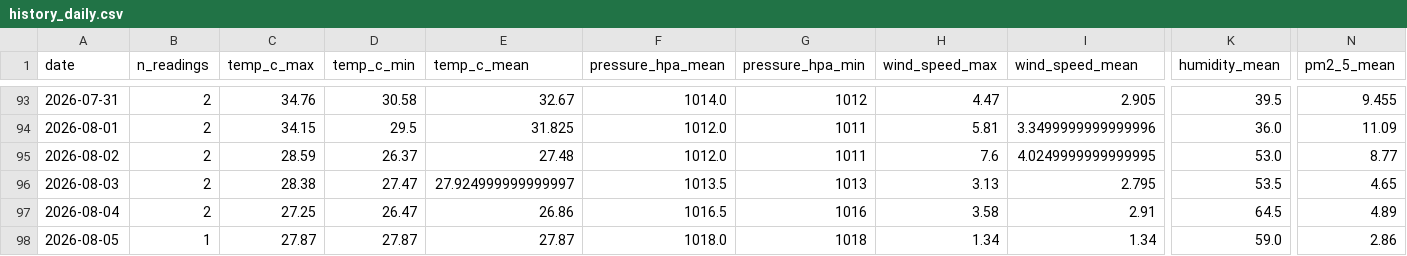
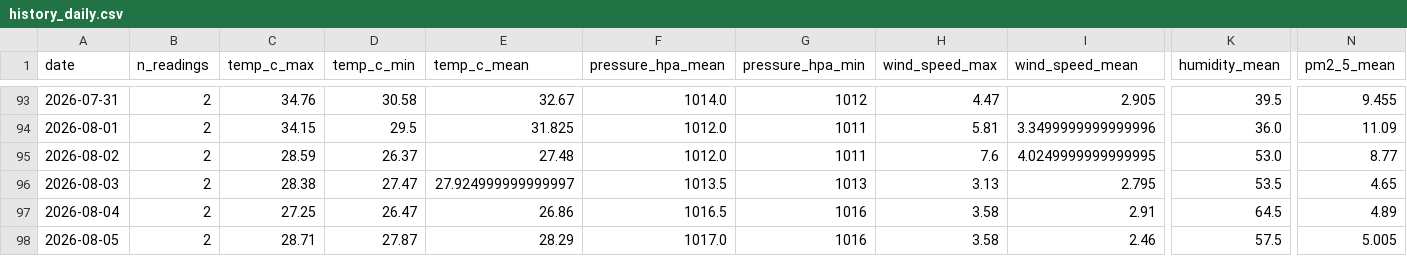
Before and after one commit to norapfr/atmospherica, a CSV file: data/history_daily.csv, drawn as a sheet; only a part is shown, gaps mark what is left out; the diff names each change by its address in the sheet, - before the commit and + after, or states it on an @@ line.

```diff
--- a/data/history_daily.csv
+++ b/data/history_daily.csv
-B98 (n_readings): 1
+B98 (n_readings): 2
-C98 (temp_c_max): 27.87
+C98 (temp_c_max): 28.71
-E98 (temp_c_mean): 27.87
+E98 (temp_c_mean): 28.29
-F98 (pressure_hpa_mean): 1018.0
+F98 (pressure_hpa_mean): 1017.0
-G98 (pressure_hpa_min): 1018
+G98 (pressure_hpa_min): 1016
-H98 (wind_speed_max): 1.34
+H98 (wind_speed_max): 3.58
-I98 (wind_speed_mean): 1.34
+I98 (wind_speed_mean): 2.46
-K98 (humidity_mean): 59.0
+K98 (humidity_mean): 57.5
-N98 (pm2_5_mean): 2.86
+N98 (pm2_5_mean): 5.005
```
Also changed, not shown: data/history_raw.csv, 4 other files.
